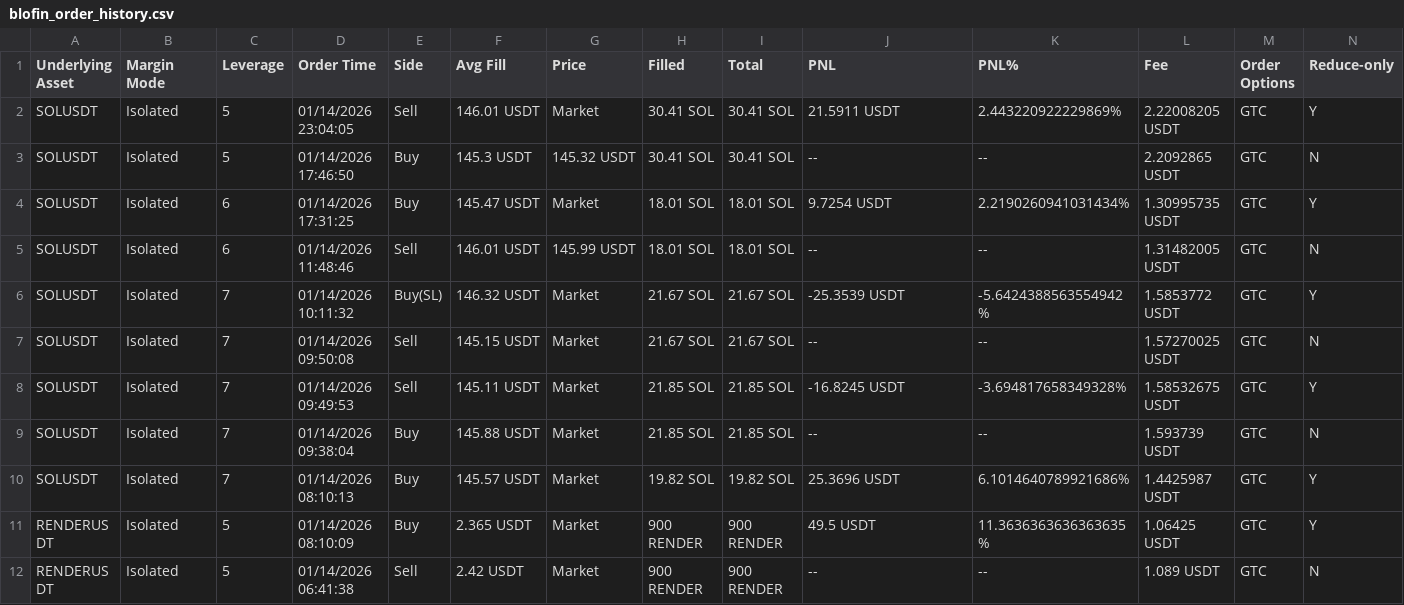
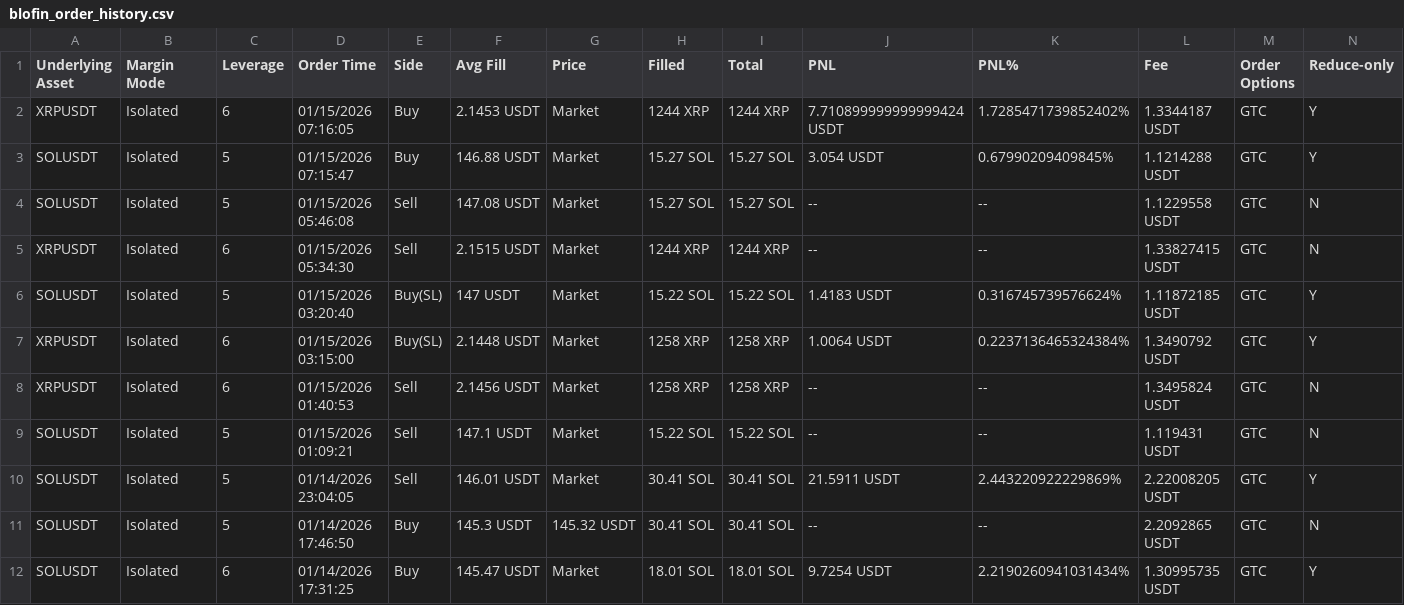
Before and after one commit to dhrleenders/pnl-traden, a CSV file: sync/blofin_order_history.csv, drawn as a sheet; only a part is shown; the shorter side is filled out with more unchanged rows; rows hold the shown columns only; the diff names each change by its address in the sheet, - before the commit and + after, or states it on an @@ line.

```diff
--- a/sync/blofin_order_history.csv
+++ b/sync/blofin_order_history.csv
+row 2: XRPUSDT | Isolated | 6 | 01/15/2026 07:16:05 | Buy | 2.1453 USDT | Market | 1244 XRP | 1244 XRP | 7.710899999999999424 USDT | 1.7285471739852402% | 1.3344187 USDT | GTC | Y
+row 3: SOLUSDT | Isolated | 5 | 01/15/2026 07:15:47 | Buy | 146.88 USDT | Market | 15.27 SOL | 15.27 SOL | 3.054 USDT | 0.67990209409845% | 1.1214288 USDT | GTC | Y
+row 4: SOLUSDT | Isolated | 5 | 01/15/2026 05:46:08 | Sell | 147.08 USDT | Market | 15.27 SOL | 15.27 SOL | -- | -- | 1.1229558 USDT | GTC | N
+row 5: XRPUSDT | Isolated | 6 | 01/15/2026 05:34:30 | Sell | 2.1515 USDT | Market | 1244 XRP | 1244 XRP | -- | -- | 1.33827415 USDT | GTC | N
+row 6: SOLUSDT | Isolated | 5 | 01/15/2026 03:20:40 | Buy(SL) | 147 USDT | Market | 15.22 SOL | 15.22 SOL | 1.4183 USDT | 0.316745739576624% | 1.11872185 USDT | GTC | Y
+row 7: XRPUSDT | Isolated | 6 | 01/15/2026 03:15:00 | Buy(SL) | 2.1448 USDT | Market | 1258 XRP | 1258 XRP | 1.0064 USDT | 0.2237136465324384% | 1.3490792 USDT | GTC | Y
+row 8: XRPUSDT | Isolated | 6 | 01/15/2026 01:40:53 | Sell | 2.1456 USDT | Market | 1258 XRP | 1258 XRP | -- | -- | 1.3495824 USDT | GTC | N
+row 9: SOLUSDT | Isolated | 5 | 01/15/2026 01:09:21 | Sell | 147.1 USDT | Market | 15.22 SOL | 15.22 SOL | -- | -- | 1.119431 USDT | GTC | N
```
Also changed, not shown: 4 other files.
